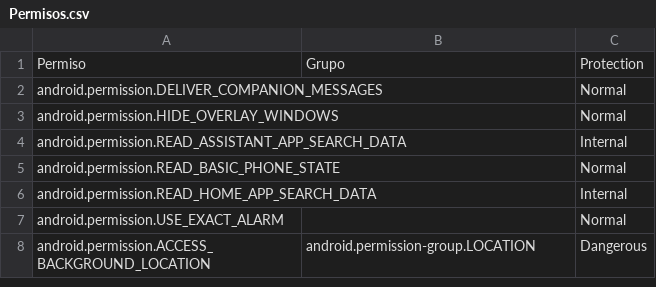
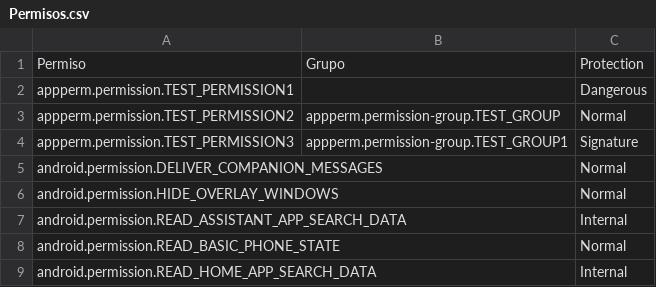
Before and after one commit to Loloncio/App-Perm, a CSV file: src/Model/Permisos.csv, drawn as a sheet; only a part is shown; the shorter side is filled out with more unchanged rows; the diff names each change by its address in the sheet, - before the commit and + after, or states it on an @@ line.

```diff
--- a/src/Model/Permisos.csv
+++ b/src/Model/Permisos.csv
+row 2: appperm.permission.TEST_PERMISSION1 |  | Dangerous
+row 3: appperm.permission.TEST_PERMISSION2 | appperm.permission-group.TEST_GROUP | Normal
+row 4: appperm.permission.TEST_PERMISSION3 | appperm.permission-group.TEST_GROUP1 | Signature
```
Also changed, not shown: 21 other files.
